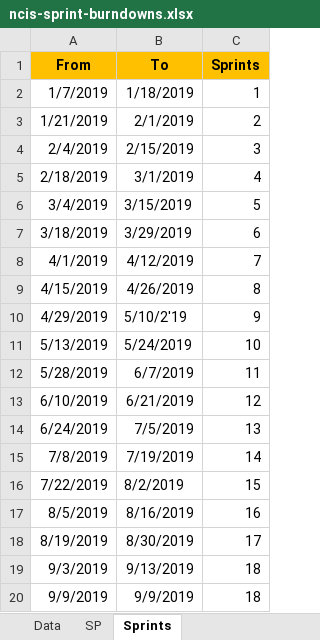
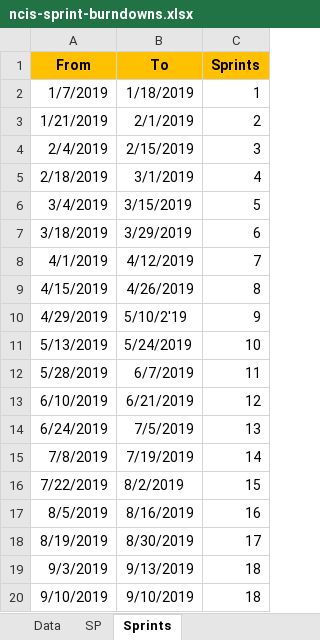
Before and after one commit to jsrxar77/ncis-weekly-report, an Excel workbook: ncis-sprint-burndowns.xlsx, sheet Sprints, drawn as a sheet; values as stored, in another font and other column widths than the file's, no borders; the diff names each change by its address in the sheet, - before the commit and + after, or states it on an @@ line.

Commit message:
information on sprints.

```diff
--- a/ncis-sprint-burndowns.xlsx (sheet Sprints)
+++ b/ncis-sprint-burndowns.xlsx (sheet Sprints)
-A20 (From): 9/9/2019
+A20 (From): 9/10/2019
-B20 (To): 9/9/2019
+B20 (To): 9/10/2019
```
Also changed, not shown: sheet Data, formulas that keep their value.
